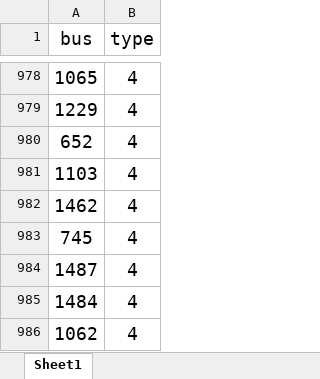
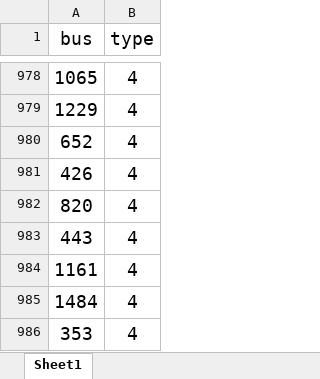
Before and after one commit to eshoubak/SETO_Matlab, an Excel workbook: 0_data/T6662_Three_Phase_Reduced_CSV.xlsx, sheet Sheet1, drawn as a sheet; only a part is shown, gaps mark what is left out; values as stored, in another font and other column widths than the file's, no borders; the diff covers the shown part only; the diff names each change by its address in the sheet, - before the commit and + after, or states it on an @@ line.

```diff
--- a/0_data/T6662_Three_Phase_Reduced_CSV.xlsx (sheet Sheet1)
+++ b/0_data/T6662_Three_Phase_Reduced_CSV.xlsx (sheet Sheet1)
-A981 (bus): 1103
+A981 (bus): 426
-A982 (bus): 1462
+A982 (bus): 820
-A983 (bus): 745
+A983 (bus): 443
-A984 (bus): 1487
+A984 (bus): 1161
-A986 (bus): 1062
+A986 (bus): 353
```
Also changed, not shown: 14 edited cells elsewhere in this sheet, 0_data/T6662_Three_Phase_Reduced.xlsx, 0_data/T6662_Three_Phase_Reduced_upper_CSV.xlsx, 9 other files.
